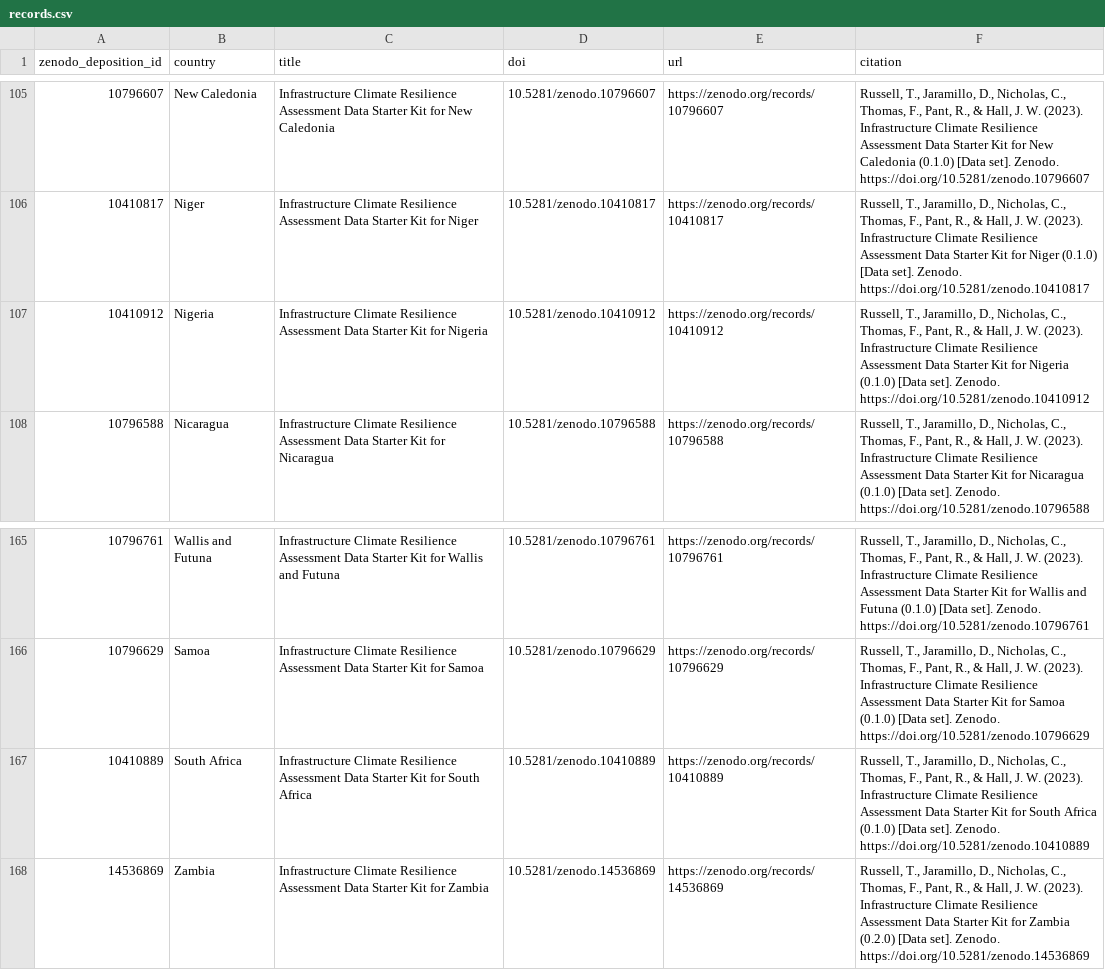
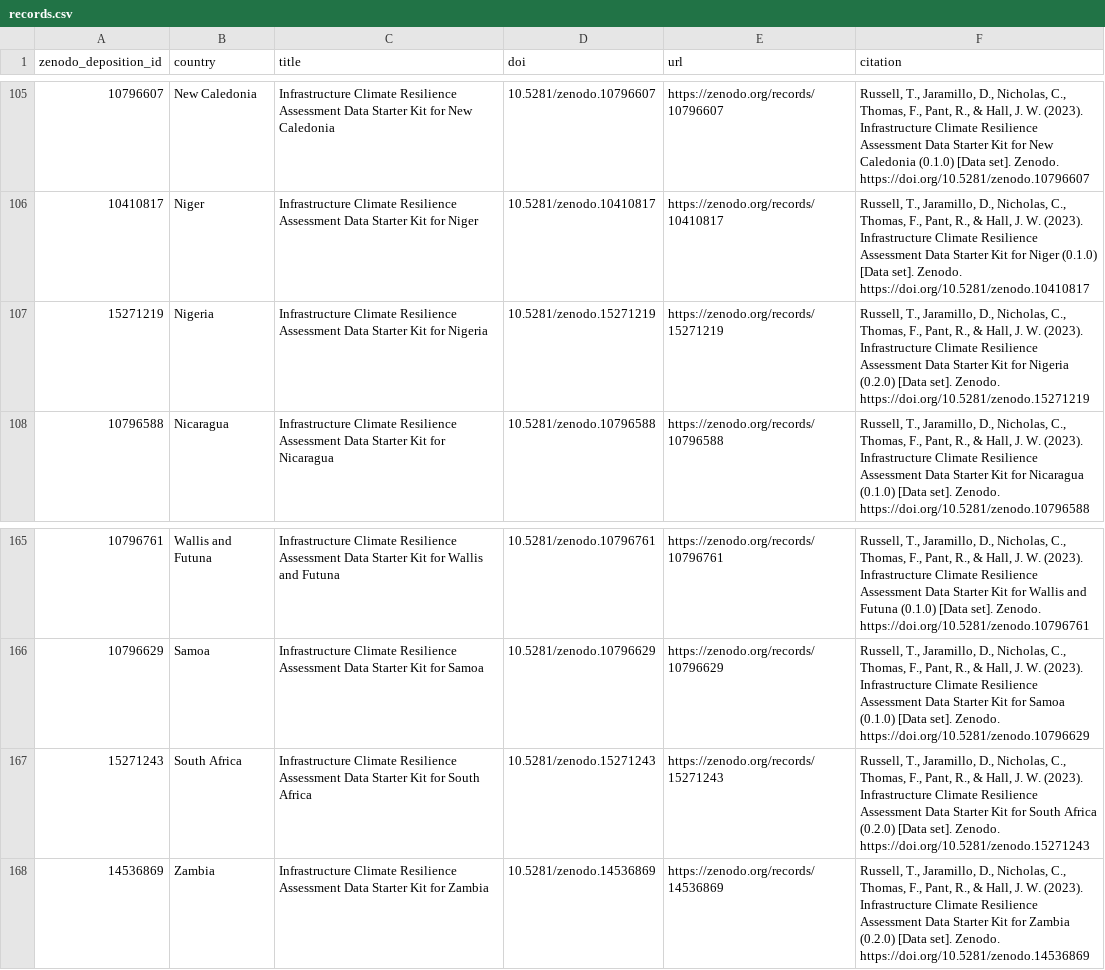
Before and after one commit to nismod/irv-datapkg, a CSV file: records.csv, drawn as a sheet; only a part is shown, gaps mark what is left out.

Commit message:
Generate v0.2.0 for Nigeria and South Africa

```diff
--- a/records.csv
+++ b/records.csv
@@ -106,3 +106,3 @@ zenodo_deposition_id,country,title,doi,url,citation
 10410817,Niger,Infrastructure Climate Resilience Assessment Data Starter Kit for Niger,10.5281/zenodo.10410817,https://zenodo.org/records/10410817,"Russell, T., Jaramillo, D., Nicholas, C., Thomas, F., Pant, R., & Hall, J. W. (2023). Infrastructure Climate Resilience Assessment Data Starter Kit for Niger (0.1.0) [Data set]. Zenodo. https://doi.org/10.5281/zenodo.10410817"
-10410912,Nigeria,Infrastructure Climate Resilience Assessment Data Starter Kit for Nigeria,10.5281/zenodo.10410912,https://zenodo.org/records/10410912,"Russell, T., Jaramillo, D., Nicholas, C., Thomas, F., Pant, R., & Hall, J. W. (2023). Infrastructure Climate Resilience Assessment Data Starter Kit for Nigeria (0.1.0) [Data set]. Zenodo. https://doi.org/10.5281/zenodo.10410912"
+15271219,Nigeria,Infrastructure Climate Resilience Assessment Data Starter Kit for Nigeria,10.5281/zenodo.15271219,https://zenodo.org/records/15271219,"Russell, T., Jaramillo, D., Nicholas, C., Thomas, F., Pant, R., & Hall, J. W. (2023). Infrastructure Climate Resilience Assessment Data Starter Kit for Nigeria (0.2.0) [Data set]. Zenodo. https://doi.org/10.5281/zenodo.15271219"
 10796588,Nicaragua,Infrastructure Climate Resilience Assessment Data Starter Kit for Nicaragua,10.5281/zenodo.10796588,https://zenodo.org/records/10796588,"Russell, T., Jaramillo, D., Nicholas, C., Thomas, F., Pant, R., & Hall, J. W. (2023). Infrastructure Climate Resilience Assessment Data Starter Kit for Nicaragua (0.1.0) [Data set]. Zenodo. https://doi.org/10.5281/zenodo.10796588"
@@ -166,3 +166,3 @@ zenodo_deposition_id,country,title,doi,url,citation
 10796629,Samoa,Infrastructure Climate Resilience Assessment Data Starter Kit for Samoa,10.5281/zenodo.10796629,https://zenodo.org/records/10796629,"Russell, T., Jaramillo, D., Nicholas, C., Thomas, F., Pant, R., & Hall, J. W. (2023). Infrastructure Climate Resilience Assessment Data Starter Kit for Samoa (0.1.0) [Data set]. Zenodo. https://doi.org/10.5281/zenodo.10796629"
-10410889,South Africa,Infrastructure Climate Resilience Assessment Data Starter Kit for South Africa,10.5281/zenodo.10410889,https://zenodo.org/records/10410889,"Russell, T., Jaramillo, D., Nicholas, C., Thomas, F., Pant, R., & Hall, J. W. (2023). Infrastructure Climate Resilience Assessment Data Starter Kit for South Africa (0.1.0) [Data set]. Zenodo. https://doi.org/10.5281/zenodo.10410889"
+15271243,South Africa,Infrastructure Climate Resilience Assessment Data Starter Kit for South Africa,10.5281/zenodo.15271243,https://zenodo.org/records/15271243,"Russell, T., Jaramillo, D., Nicholas, C., Thomas, F., Pant, R., & Hall, J. W. (2023). Infrastructure Climate Resilience Assessment Data Starter Kit for South Africa (0.2.0) [Data set]. Zenodo. https://doi.org/10.5281/zenodo.15271243"
 14536869,Zambia,Infrastructure Climate Resilience Assessment Data Starter Kit for Zambia,10.5281/zenodo.14536869,https://zenodo.org/records/14536869,"Russell, T., Jaramillo, D., Nicholas, C., Thomas, F., Pant, R., & Hall, J. W. (2023). Infrastructure Climate Resilience Assessment Data Starter Kit for Zambia (0.2.0) [Data set]. Zenodo. https://doi.org/10.5281/zenodo.14536869"
```
